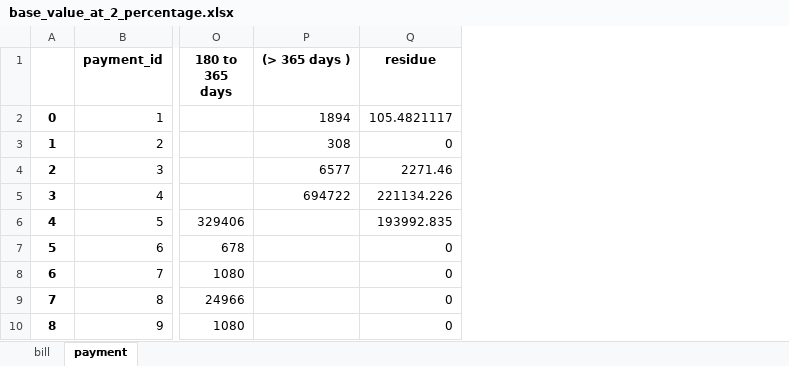
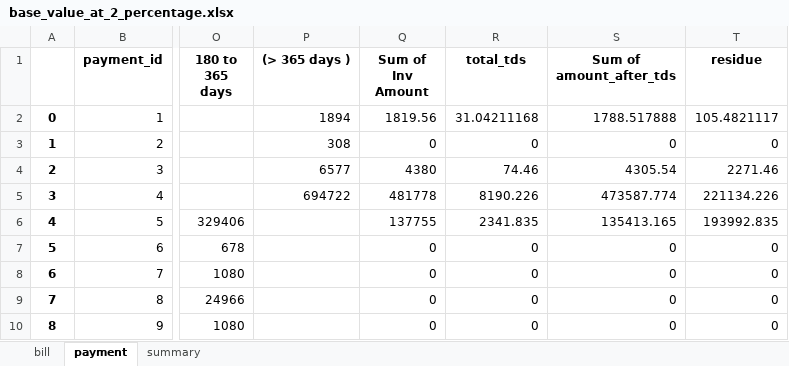
Before and after one commit to SagarGaniga/Project-Bussan, an Excel workbook: May23/TDS_ON_BASE_VALUE_AT_2_PERCENT/base_value_at_2_percentage.xlsx, sheet payment, drawn as a sheet; only a part is shown, gaps mark what is left out; values as stored, in another font and other column widths than the file's, no borders; the diff names each change by its address in the sheet, - before the commit and + after, or states it on an @@ line.

```diff
--- a/May23/TDS_ON_BASE_VALUE_AT_2_PERCENT/base_value_at_2_percentage.xlsx (sheet payment)
+++ b/May23/TDS_ON_BASE_VALUE_AT_2_PERCENT/base_value_at_2_percentage.xlsx (sheet payment)
+sheet tab: summary
+column Q (Sum of Inv Amount), rows 2-10: 1819.56 | 0 | 4380 | 481778 | 137755 | 0 | 0 | 0 | 0
+column R (total_tds), rows 2-10: 31.04211168 | 0 | 74.46 | 8190.226 | 2341.835 | 0 | 0 | 0 | 0
+column S (Sum of amount_after_tds), rows 2-10: 1788.517888 | 0 | 4305.54 | 473587.774 | 135413.165 | 0 | 0 | 0 | 0
```
Also changed, not shown: May23/TDS_ON_BASE_VALUE_AT_10_PERCENT /base_value_at_10_percentage.xlsx, May23/TDS_ON_ENTIRE_VALUE_AT_10_PERCENT /entire_value_at_10_percentage.xlsx, 7 other files.
